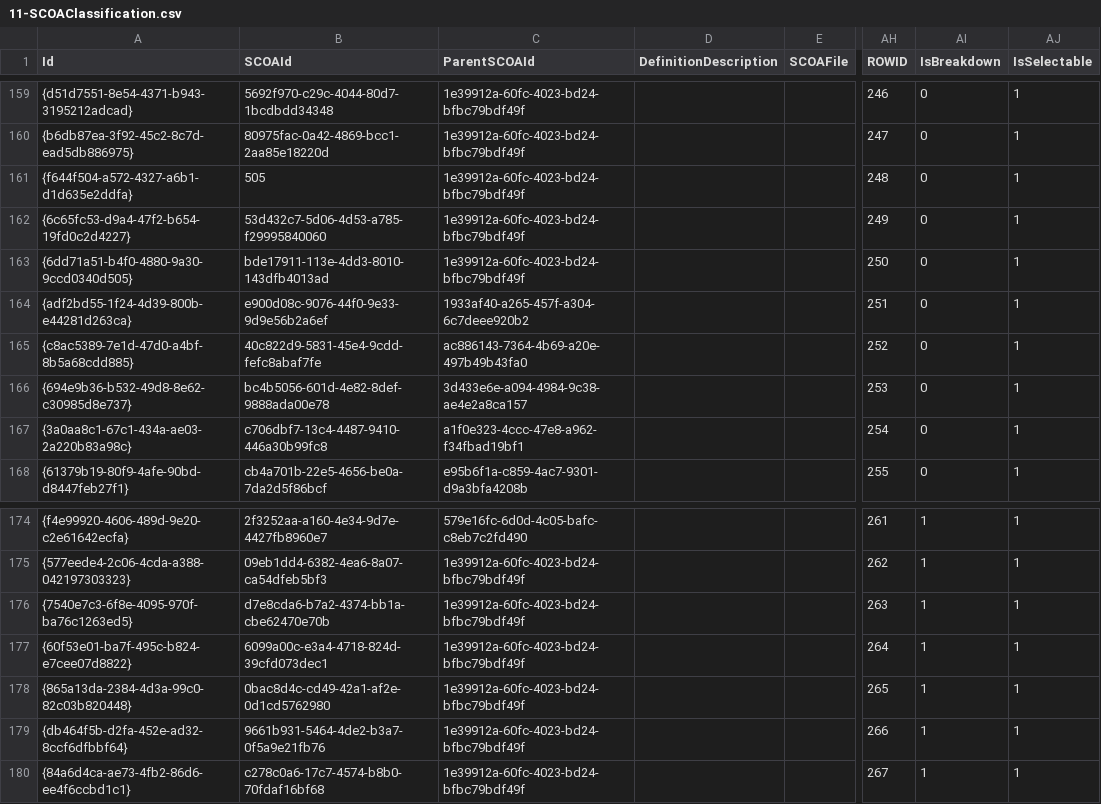
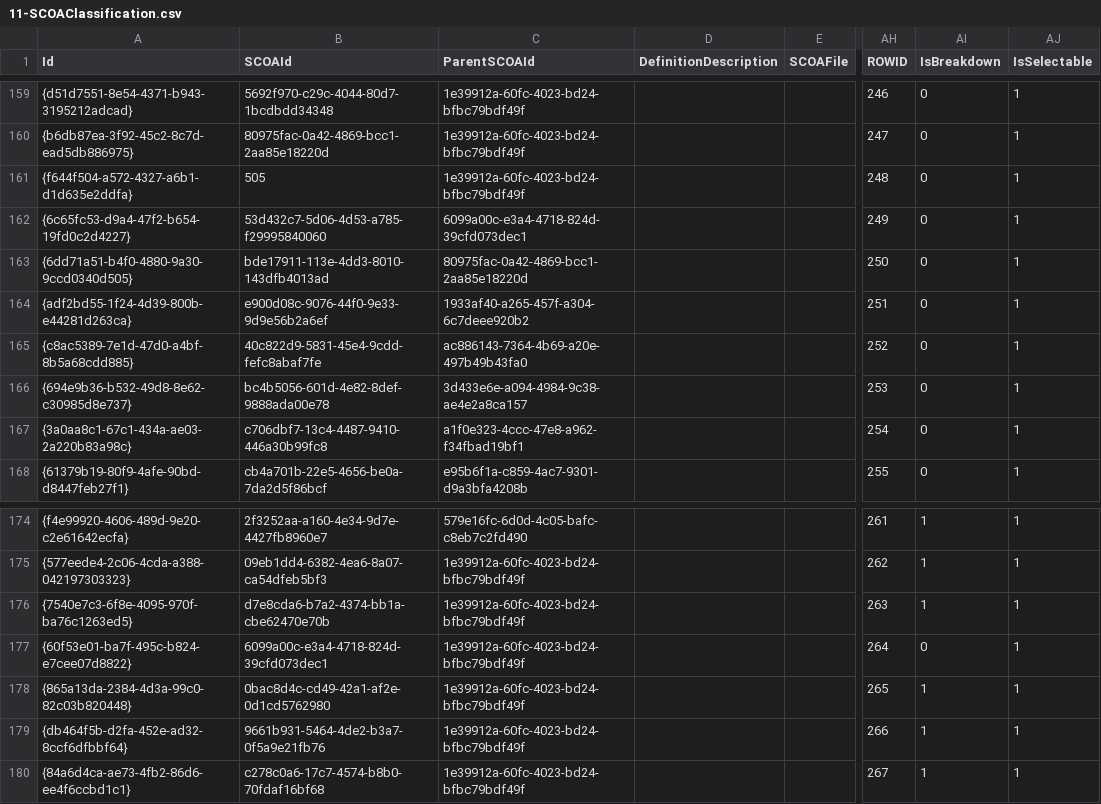
Before and after one commit to IMQS/imqs-asset-testing, a CSV file: scripts/v6/prime/11-SCOAClassification.csv, drawn as a sheet; only a part is shown, gaps mark what is left out; the diff names each change by its address in the sheet, - before the commit and + after, or states it on an @@ line.

Commit message:
wip

```diff
--- a/scripts/v6/prime/11-SCOAClassification.csv
+++ b/scripts/v6/prime/11-SCOAClassification.csv
-C162 (ParentSCOAId): 1e39912a-60fc-4023-bd24-bfbc79bdf49f
+C162 (ParentSCOAId): 6099a00c-e3a4-4718-824d-39cfd073dec1
-C163 (ParentSCOAId): 1e39912a-60fc-4023-bd24-bfbc79bdf49f
+C163 (ParentSCOAId): 80975fac-0a42-4869-bcc1-2aa85e18220d
-AI177 (IsBreakdown): 1
+AI177 (IsBreakdown): 0
```
